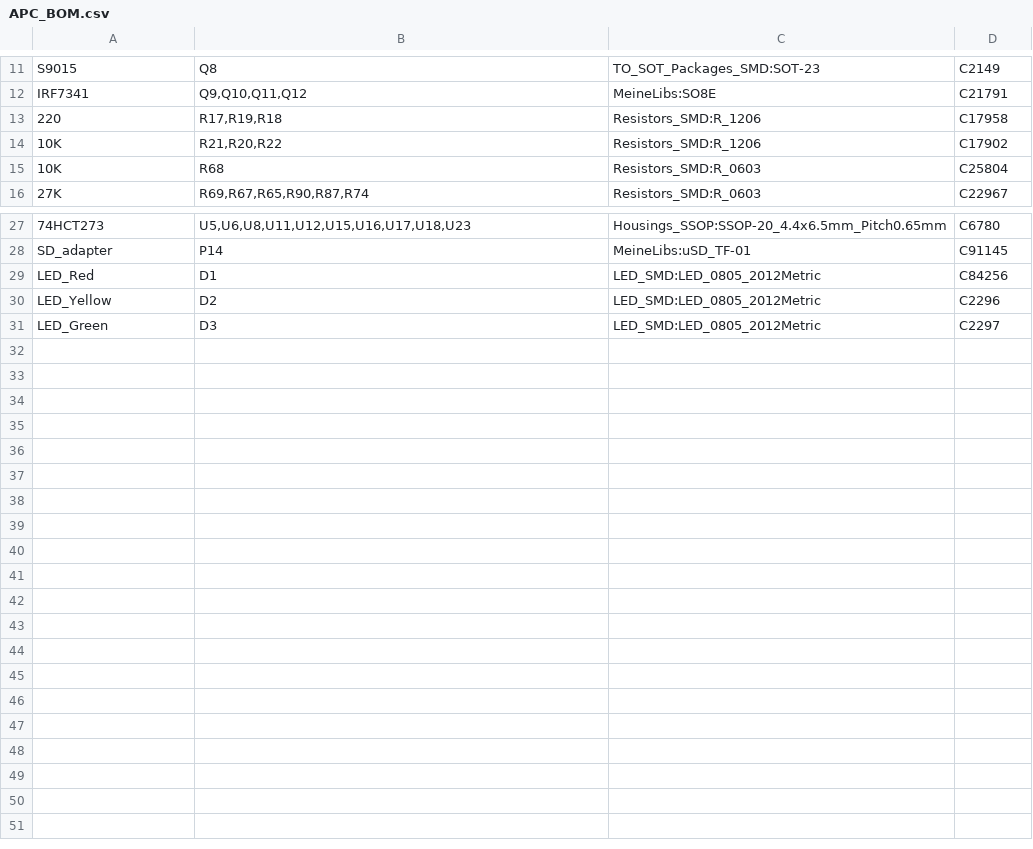
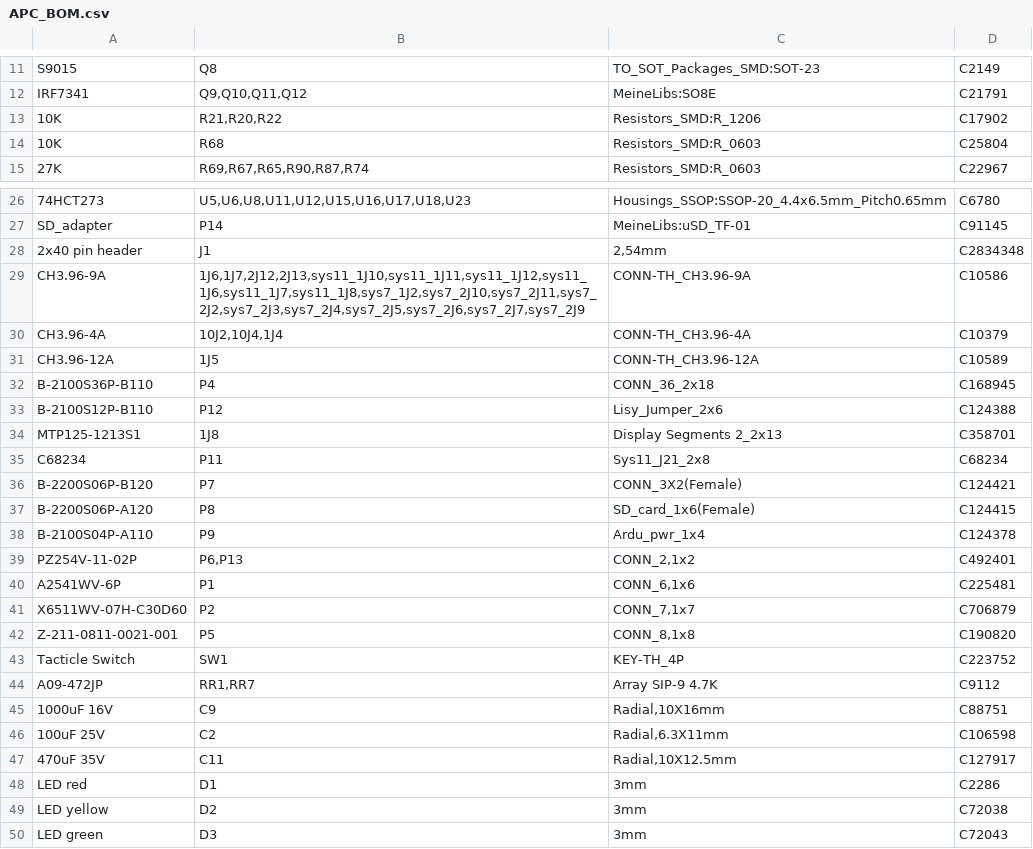
Before and after one commit to AmokSolderer/APC, a CSV file: DOC/Hardware/APC_FabricationFiles_SSOP/APC_BOM.csv, drawn as a sheet; only a part is shown, gaps mark what is left out; removed rows and columns are numbered as before the commit, all else as after; the diff covers the shown part only; the diff names each change by its address in the sheet, - before the commit and + after, or states it on an @@ line.

```diff
--- a/DOC/Hardware/APC_FabricationFiles_SSOP/APC_BOM.csv
+++ b/DOC/Hardware/APC_FabricationFiles_SSOP/APC_BOM.csv
-row 13: 220 | R17,R19,R18 | Resistors_SMD:R_1206 | C17958
+row 28: 2x40 pin header | J1 | 2,54mm | C2834348
+row 29: CH3.96-9A | 1J6,1J7,2J12,2J13,sys11_1J10,sys11_1J11,sys11_1J12,sys11_1J6,sys11_1J7,sys11_1J8,sys7_1J2,sys7_2J10,sys7_2J11,sys7_2J2,sys7_2J3,sys7_2J4,sys7_2J5,sys7_2J6,sys7_2J7,sys7_2J9 | CONN-TH_CH3.96-9A | C10586
+row 30: CH3.96-4A | 10J2,10J4,1J4 | CONN-TH_CH3.96-4A | C10379
+row 31: CH3.96-12A | 1J5 | CONN-TH_CH3.96-12A | C10589
+row 32: B-2100S36P-B110 | P4 | CONN_36_2x18 | C168945
+row 33: B-2100S12P-B110 | P12 | Lisy_Jumper_2x6 | C124388
+row 34: MTP125-1213S1 | 1J8 | Display Segments 2_2x13 | C358701
+row 35: C68234 | P11 | Sys11_J21_2x8 | C68234
+row 36: B-2200S06P-B120 | P7 | CONN_3X2(Female) | C124421
+row 37: B-2200S06P-A120 | P8 | SD_card_1x6(Female) | C124415
+row 38: B-2100S04P-A110 | P9 | Ardu_pwr_1x4 | C124378
+row 39: PZ254V-11-02P | P6,P13 | CONN_2,1x2 | C492401
+row 40: A2541WV-6P | P1 | CONN_6,1x6 | C225481
+row 41: X6511WV-07H-C30D60 | P2 | CONN_7,1x7 | C706879
+row 42: Z-211-0811-0021-001 | P5 | CONN_8,1x8 | C190820
+row 43: Tacticle Switch | SW1 | KEY-TH_4P | C223752
+row 44: A09-472JP | RR1,RR7 | Array SIP-9 4.7K | C9112
+row 45: 1000uF 16V | C9 | Radial,10X16mm | C88751
+row 46: 100uF 25V | C2 | Radial,6.3X11mm | C106598
+row 47: 470uF 35V | C11 | Radial,10X12.5mm | C127917
-A48: LED_Red
+A48: LED red
-C48:C50: LED_SMD:LED_0805_2012Metric
+C48:C50: 3mm
-D48: C84256
+D48: C2286
-A49: LED_Yellow
+A49: LED yellow
-D49: C2296
+D49: C72038
-A50: LED_Green
+A50: LED green
-D50: C2297
+D50: C72043
```
Also changed, not shown: 2 edited cells elsewhere in this file, DOC/Hardware/APC_FabricationFiles_SSOP/APC_cpl_top.csv, 1 other file.
